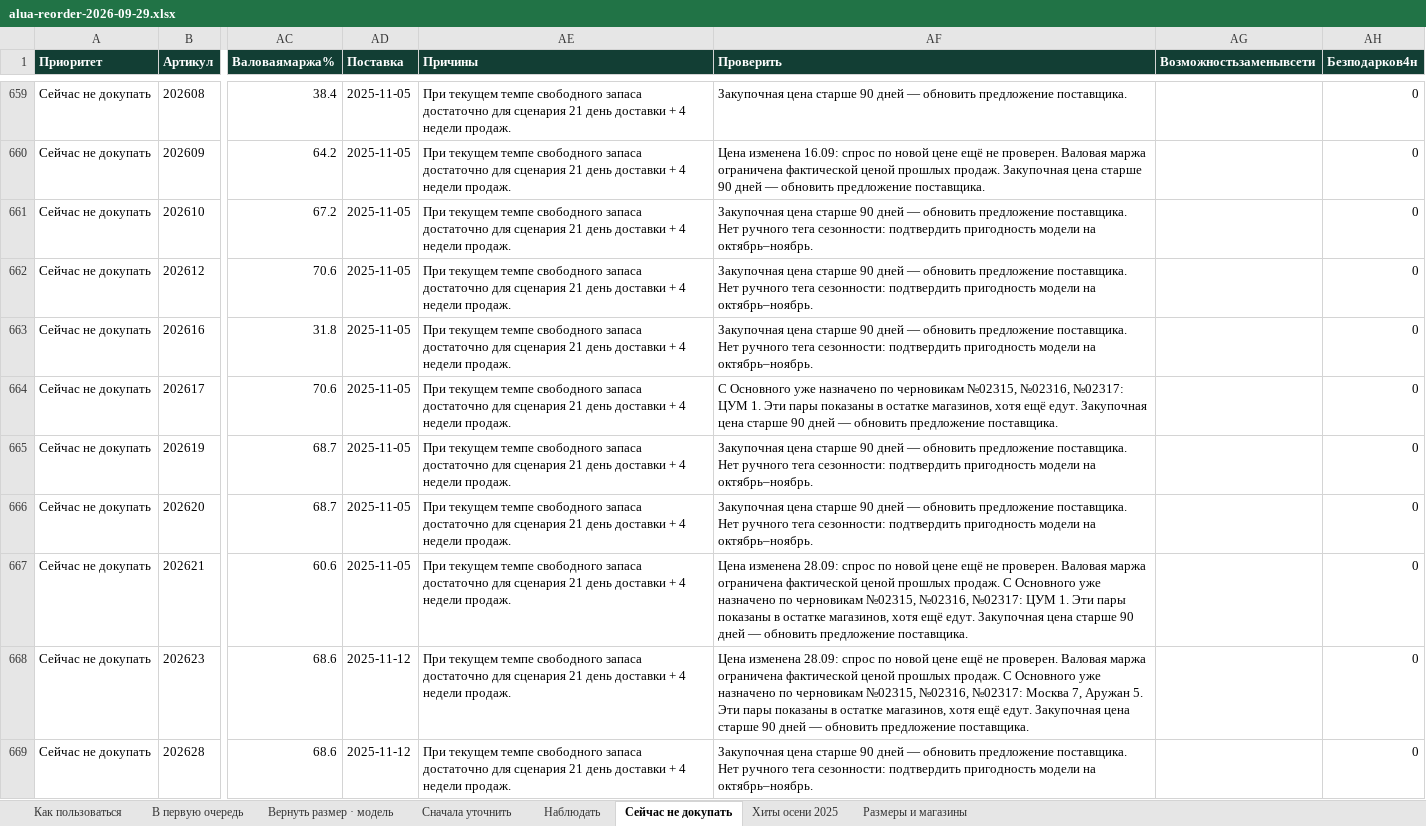
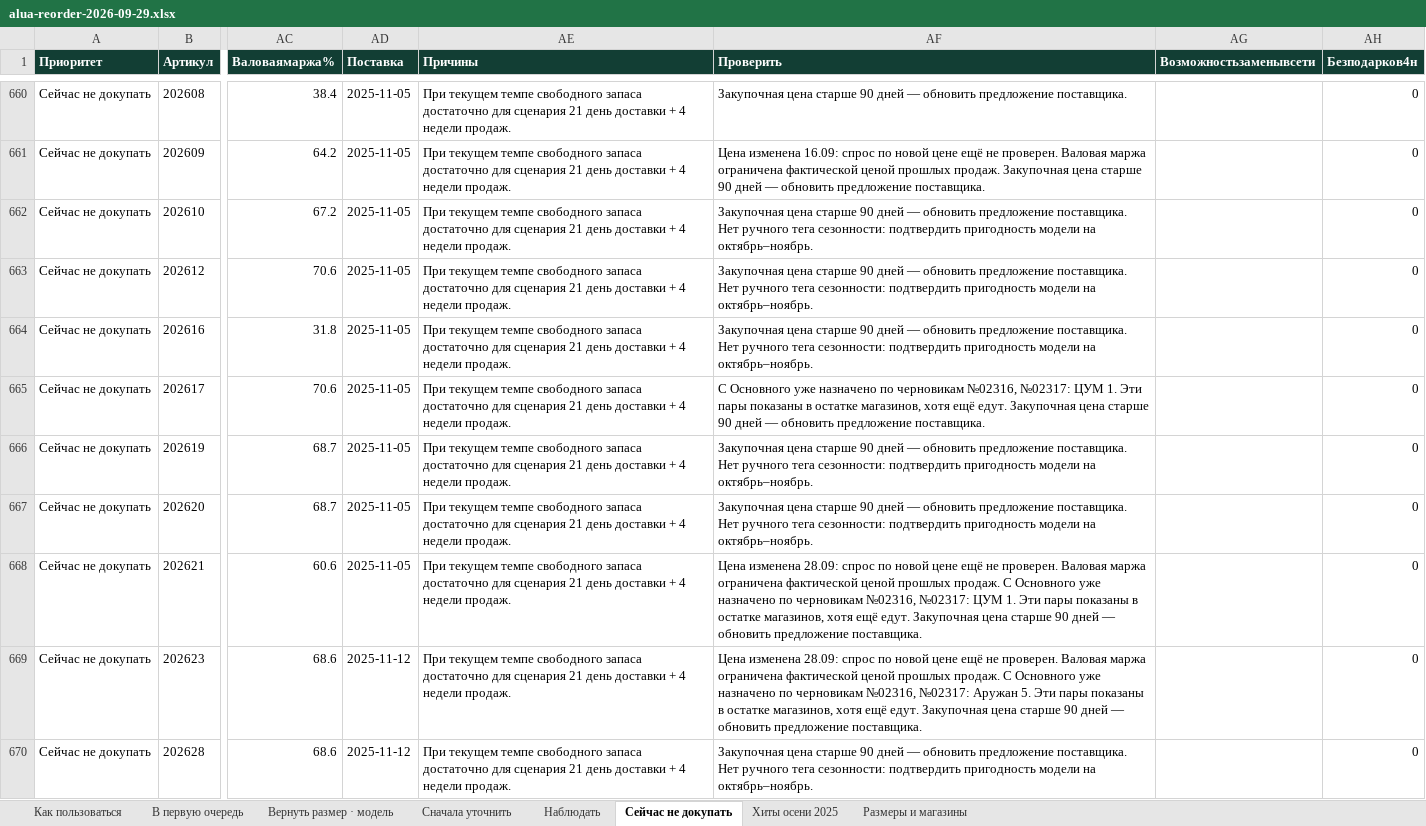
Before and after one commit to yerlannof/sneaker-order, an Excel workbook: alua-reorder-2026-09-29.xlsx, sheet Сейчас не докупать, drawn as a sheet; only a part is shown, gaps mark what is left out; values as stored, in another font and other column widths than the file's, no borders; addresses are those after the commit; the diff covers the shown part only; the diff names each change by its address in the sheet, - before the commit and + after, or states it on an @@ line.

```diff
--- a/alua-reorder-2026-09-29.xlsx (sheet Сейчас не докупать)
+++ b/alua-reorder-2026-09-29.xlsx (sheet Сейчас не докупать)
-AF665 (Проверить): …по черновикам №02315, №02316, №02317:…
+AF665 (Проверить): …по черновикам №02316, №02317:…
-AF668 (Проверить): …по черновикам №02315, №02316, №02317:…
+AF668 (Проверить): …по черновикам №02316, №02317:…
-AF669 (Проверить): …по черновикам №02315, №02316, №02317: Москва 7, Аружан 5.…
+AF669 (Проверить): …по черновикам №02316, №02317: Аружан 5.…
```
Also changed, not shown: 2 added rows and 26 edited cells elsewhere in this sheet, sheet Вернуть размер · модель, sheet Наблюдать, sheet Размеры и магазины, sheet В первую очередь, sheet Как пользоваться, 1 other file.
